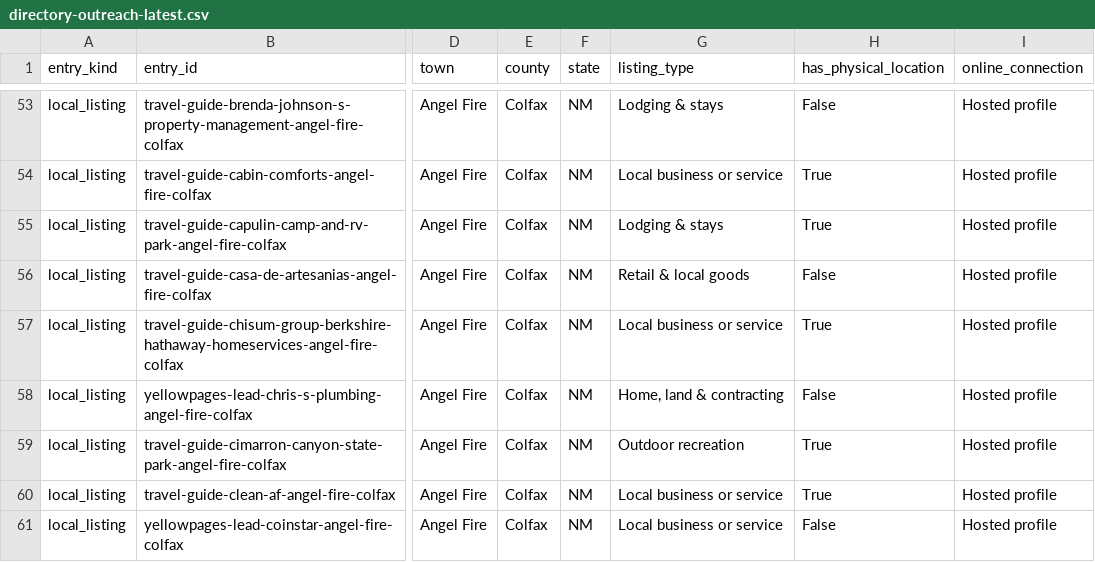
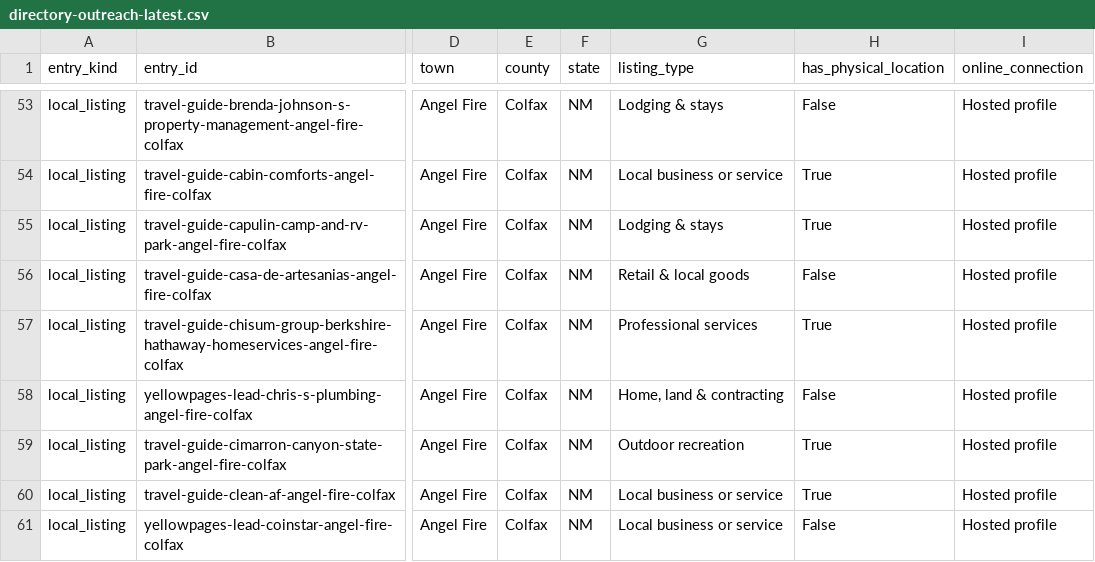
Before and after one commit to nikoibanez/Tri-County-Regional-Marketing-Guide-New-Mexico-Colorado, a CSV file: review/directory-outreach/directory-outreach-latest.csv, drawn as a sheet; only a part is shown, gaps mark what is left out; the diff covers the shown part only; the diff names each change by its address in the sheet, - before the commit and + after, or states it on an @@ line.

Commit message:
Expand regional research hubs and repair source review checks

```diff
--- a/review/directory-outreach/directory-outreach-latest.csv
+++ b/review/directory-outreach/directory-outreach-latest.csv
-G57 (listing_type): Local business or service
+G57 (listing_type): Professional services
```
Also changed, not shown: 32 edited cells elsewhere in this file, 44 other files.
